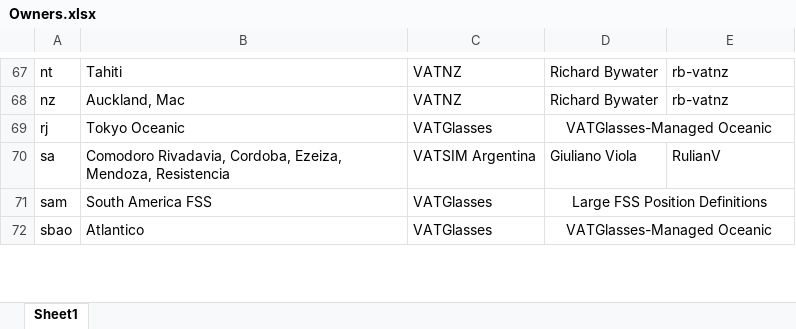
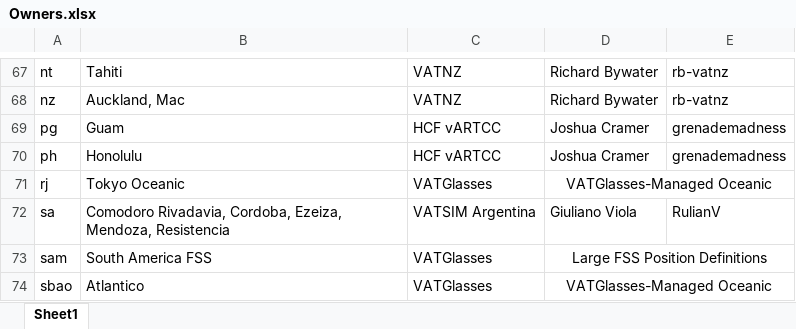
Before and after one commit to lennycolton/vatglasses-data, an Excel workbook: Owners.xlsx, sheet Sheet1, drawn as a sheet; only a part is shown, gaps mark what is left out; values as stored, in another font and other column widths than the file's, no borders; the diff names each change by its address in the sheet, - before the commit and + after, or states it on an @@ line.

Commit message:
Update Owners.xlsx

```diff
--- a/Owners.xlsx (sheet Sheet1)
+++ b/Owners.xlsx (sheet Sheet1)
+row 69: pg | Guam | HCF vARTCC | Joshua Cramer | grenademadness
+row 70: ph | Honolulu | HCF vARTCC | Joshua Cramer | grenademadness
```
